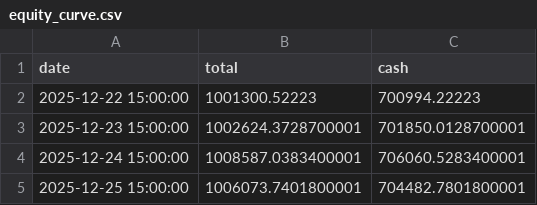
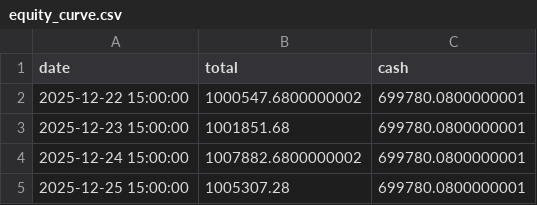
Before and after one commit to Tw090131/quant-mvp, a CSV file: equity_curve.csv, drawn as a sheet.

```diff
--- a/equity_curve.csv
+++ b/equity_curve.csv
@@ -1,5 +1,5 @@
 date,total,cash
-2025-12-22 15:00:00,1001300.52223,700994.22223
-2025-12-23 15:00:00,1002624.3728700001,701850.0128700001
-2025-12-24 15:00:00,1008587.0383400001,706060.5283400001
-2025-12-25 15:00:00,1006073.7401800001,704482.7801800001
+2025-12-22 15:00:00,1000547.6800000002,699780.0800000001
+2025-12-23 15:00:00,1001851.68,699780.0800000001
+2025-12-24 15:00:00,1007882.6800000002,699780.0800000001
+2025-12-25 15:00:00,1005307.28,699780.0800000001
```
Also changed, not shown: daily_pnl.csv, 3 other files.
